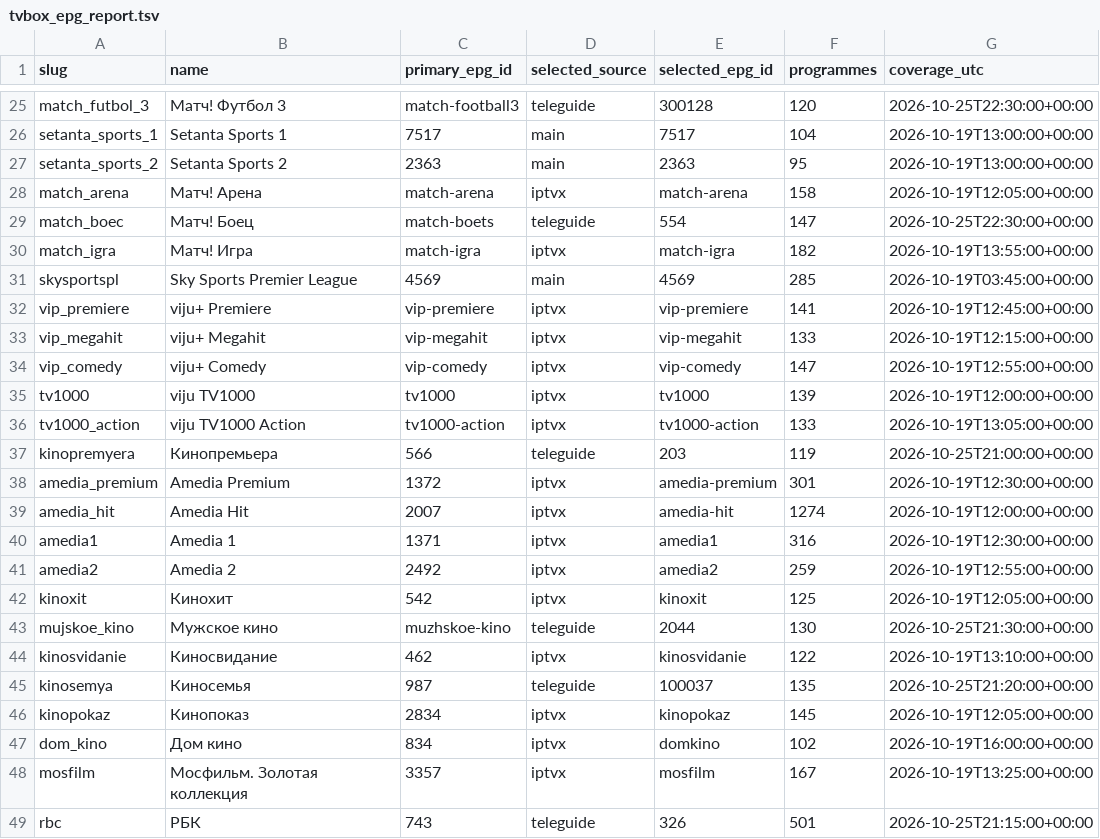
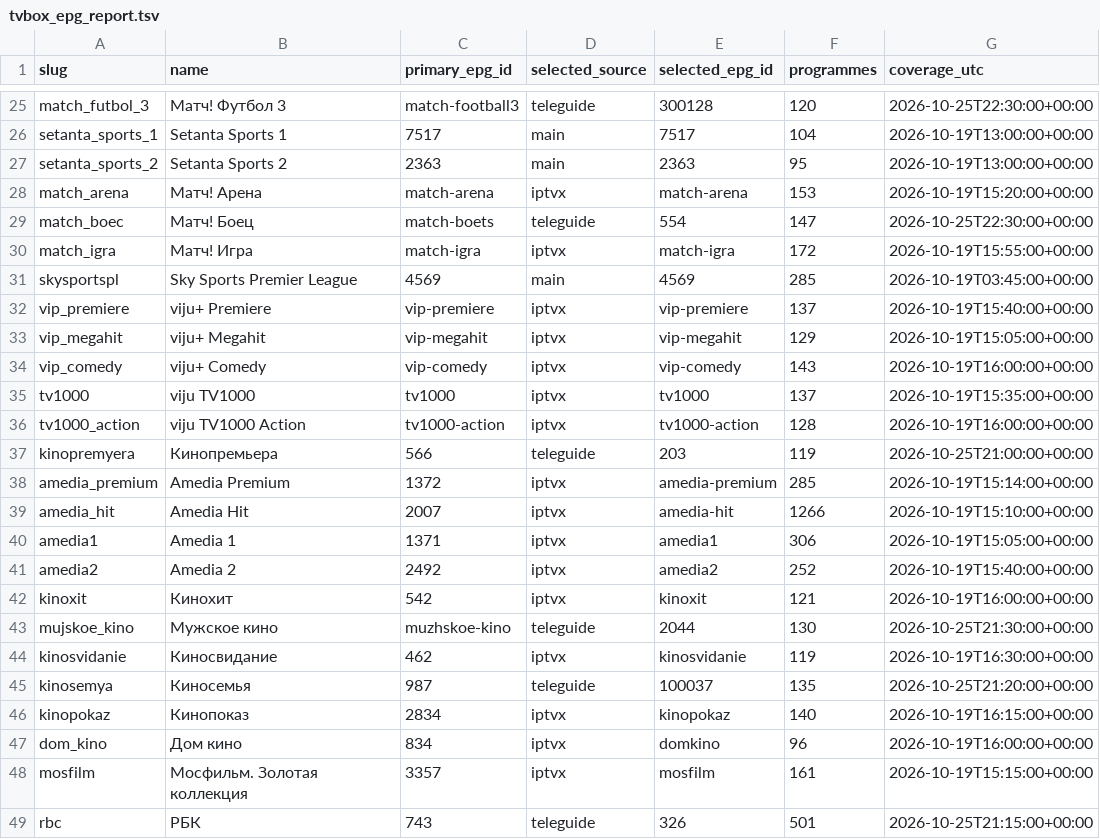
Before and after one commit to Commodo163/sys-cache-7c91, a TSV file: data/tvbox_epg_report.tsv, drawn as a sheet; only a part is shown, gaps mark what is left out; the diff covers the shown part only.

Commit message:
Publish verified TVbox EPG payload only

```diff
--- a/data/tvbox_epg_report.tsv
+++ b/data/tvbox_epg_report.tsv
@@ -27,23 +27,23 @@ setanta_sports_1	Setanta Sports 1	7517	main	7517	104	2026-10-19T13:00:00+00:00
 setanta_sports_2	Setanta Sports 2	2363	main	2363	95	2026-10-19T13:00:00+00:00
-match_arena	Матч! Арена	match-arena	iptvx	match-arena	158	2026-10-19T12:05:00+00:00
+match_arena	Матч! Арена	match-arena	iptvx	match-arena	153	2026-10-19T15:20:00+00:00
 match_boec	Матч! Боец	match-boets	teleguide	554	147	2026-10-25T22:30:00+00:00
-match_igra	Матч! Игра	match-igra	iptvx	match-igra	182	2026-10-19T13:55:00+00:00
+match_igra	Матч! Игра	match-igra	iptvx	match-igra	172	2026-10-19T15:55:00+00:00
 skysportspl	Sky Sports Premier League	4569	main	4569	285	2026-10-19T03:45:00+00:00
-vip_premiere	viju+ Premiere	vip-premiere	iptvx	vip-premiere	141	2026-10-19T12:45:00+00:00
-vip_megahit	viju+ Megahit	vip-megahit	iptvx	vip-megahit	133	2026-10-19T12:15:00+00:00
-vip_comedy	viju+ Comedy	vip-comedy	iptvx	vip-comedy	147	2026-10-19T12:55:00+00:00
-tv1000	viju TV1000	tv1000	iptvx	tv1000	139	2026-10-19T12:00:00+00:00
-tv1000_action	viju TV1000 Action	tv1000-action	iptvx	tv1000-action	133	2026-10-19T13:05:00+00:00
+vip_premiere	viju+ Premiere	vip-premiere	iptvx	vip-premiere	137	2026-10-19T15:40:00+00:00
+vip_megahit	viju+ Megahit	vip-megahit	iptvx	vip-megahit	129	2026-10-19T15:05:00+00:00
+vip_comedy	viju+ Comedy	vip-comedy	iptvx	vip-comedy	143	2026-10-19T16:00:00+00:00
+tv1000	viju TV1000	tv1000	iptvx	tv1000	137	2026-10-19T15:35:00+00:00
+tv1000_action	viju TV1000 Action	tv1000-action	iptvx	tv1000-action	128	2026-10-19T16:00:00+00:00
 kinopremyera	Кинопремьера	566	teleguide	203	119	2026-10-25T21:00:00+00:00
-amedia_premium	Amedia Premium	1372	iptvx	amedia-premium	301	2026-10-19T12:30:00+00:00
-amedia_hit	Amedia Hit	2007	iptvx	amedia-hit	1274	2026-10-19T12:00:00+00:00
-amedia1	Amedia 1	1371	iptvx	amedia1	316	2026-10-19T12:30:00+00:00
-amedia2	Amedia 2	2492	iptvx	amedia2	259	2026-10-19T12:55:00+00:00
-kinoxit	Кинохит	542	iptvx	kinoxit	125	2026-10-19T12:05:00+00:00
+amedia_premium	Amedia Premium	1372	iptvx	amedia-premium	285	2026-10-19T15:14:00+00:00
+amedia_hit	Amedia Hit	2007	iptvx	amedia-hit	1266	2026-10-19T15:10:00+00:00
+amedia1	Amedia 1	1371	iptvx	amedia1	306	2026-10-19T15:05:00+00:00
+amedia2	Amedia 2	2492	iptvx	amedia2	252	2026-10-19T15:40:00+00:00
+kinoxit	Кинохит	542	iptvx	kinoxit	121	2026-10-19T16:00:00+00:00
 mujskoe_kino	Мужское кино	muzhskoe-kino	teleguide	2044	130	2026-10-25T21:30:00+00:00
-kinosvidanie	Киносвидание	462	iptvx	kinosvidanie	122	2026-10-19T13:10:00+00:00
+kinosvidanie	Киносвидание	462	iptvx	kinosvidanie	119	2026-10-19T16:30:00+00:00
 kinosemya	Киносемья	987	teleguide	100037	135	2026-10-25T21:20:00+00:00
-kinopokaz	Кинопоказ	2834	iptvx	kinopokaz	145	2026-10-19T12:05:00+00:00
-dom_kino	Дом кино	834	iptvx	domkino	102	2026-10-19T16:00:00+00:00
-mosfilm	Мосфильм. Золотая коллекция	3357	iptvx	mosfilm	167	2026-10-19T13:25:00+00:00
+kinopokaz	Кинопоказ	2834	iptvx	kinopokaz	140	2026-10-19T16:15:00+00:00
+dom_kino	Дом кино	834	iptvx	domkino	96	2026-10-19T16:00:00+00:00
+mosfilm	Мосфильм. Золотая коллекция	3357	iptvx	mosfilm	161	2026-10-19T15:15:00+00:00
 rbc	РБК	743	teleguide	326	501	2026-10-25T21:15:00+00:00
```
Also changed, not shown: 115 edited cells elsewhere in this file, 3 other files.
